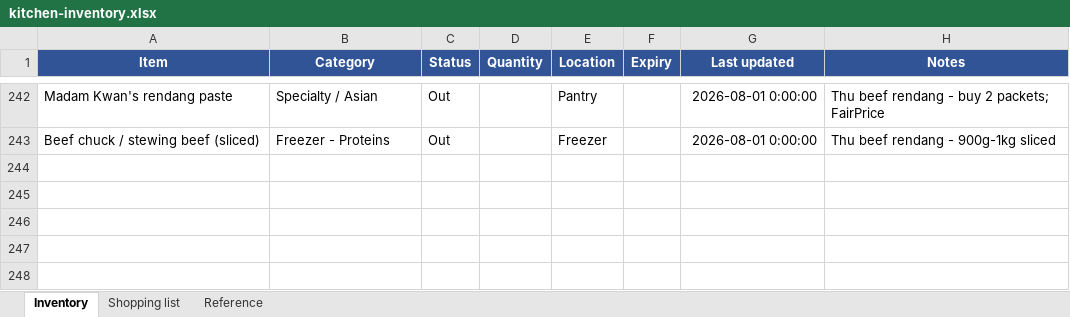
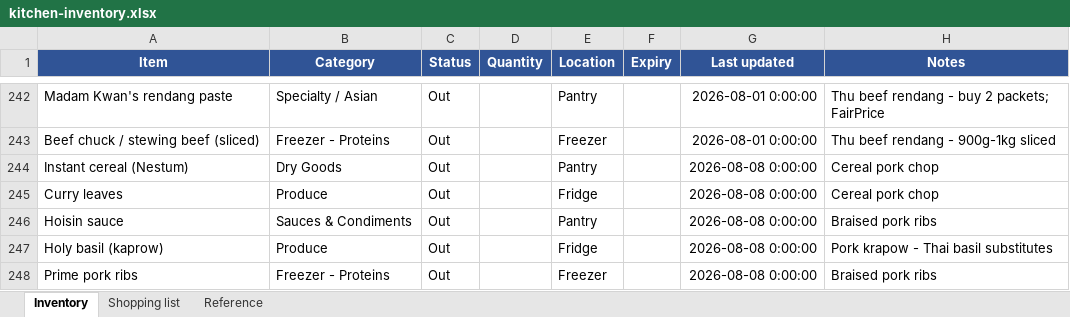
Before and after one commit to zchiam002/weekly_menu, an Excel workbook: kitchen-inventory.xlsx, sheet Inventory, drawn as a sheet; only a part is shown, gaps mark what is left out; values as stored, in another font and other column widths than the file's, no borders; conditional formats not drawn; the diff names each change by its address in the sheet, - before the commit and + after, or states it on an @@ line.

```diff
--- a/kitchen-inventory.xlsx (sheet Inventory)
+++ b/kitchen-inventory.xlsx (sheet Inventory)
+row 244: Instant cereal (Nestum) | Dry Goods | Out |  | Pantry |  | 2026-08-08 0:00:00 | Cereal pork chop
+row 245: Curry leaves | Produce | Out |  | Fridge |  | 2026-08-08 0:00:00 | Cereal pork chop
+row 246: Hoisin sauce | Sauces & Condiments | Out |  | Pantry |  | 2026-08-08 0:00:00 | Braised pork ribs
+row 247: Holy basil (kaprow) | Produce | Out |  | Fridge |  | 2026-08-08 0:00:00 | Pork krapow - Thai basil substitutes
+row 248: Prime pork ribs | Freezer - Proteins | Out |  | Freezer |  | 2026-08-08 0:00:00 | Braised pork ribs
```
Also changed, not shown: dish-rotation.xlsx, 5 other files.
